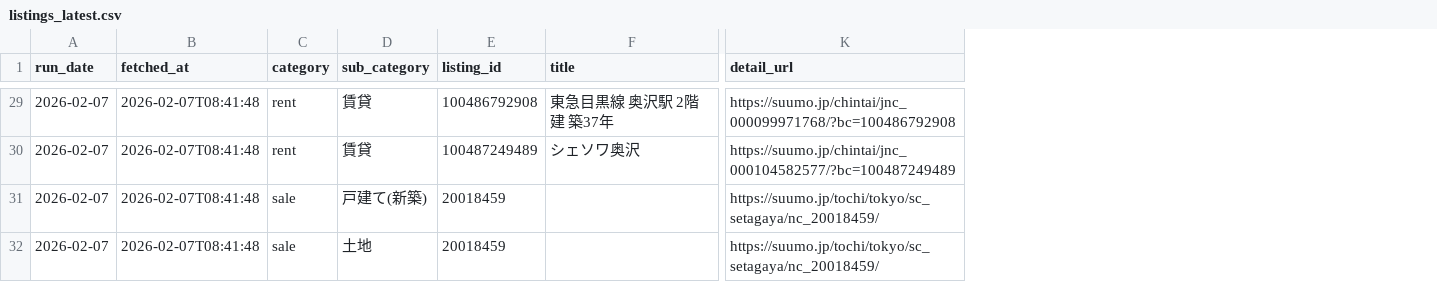
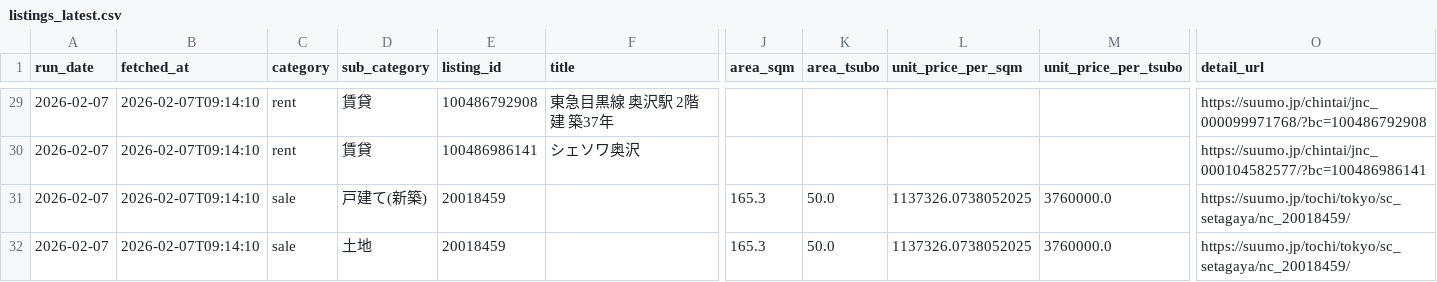
Before and after one commit to Ujitoko/estate_dashboard, a CSV file: data/processed/listings_latest.csv, drawn as a sheet; only a part is shown, gaps mark what is left out; addresses are those after the commit; the diff covers the shown part only; the diff names each change by its address in the sheet, - before the commit and + after, or states it on an @@ line.

Commit message:
Fix area extraction variants and add dashboard fallback for area/unit price

```diff
--- a/data/processed/listings_latest.csv
+++ b/data/processed/listings_latest.csv
+column J (area_sqm), rows 31-32: 165.3 | 165.3
+column K (area_tsubo), rows 31-32: 50.0 | 50.0
+column L (unit_price_per_sqm), rows 31-32: 1137326.0738052025 | 1137326.0738052025
+column M (unit_price_per_tsubo), rows 31-32: 3760000.0 | 3760000.0
-B29:B32 (fetched_at): 2026-02-07T08:41:48
+B29:B32 (fetched_at): 2026-02-07T09:14:10
-E30 (listing_id): 100487249489
+E30 (listing_id): 100486986141
-O30 (detail_url): https://suumo.jp/chintai/jnc_000104582577/?bc=100487249489
+O30 (detail_url): https://suumo.jp/chintai/jnc_000104582577/?bc=100486986141
```
Also changed, not shown: 49 edited cells elsewhere in this file, data/history/listings_20260207.csv, 3 other files.
